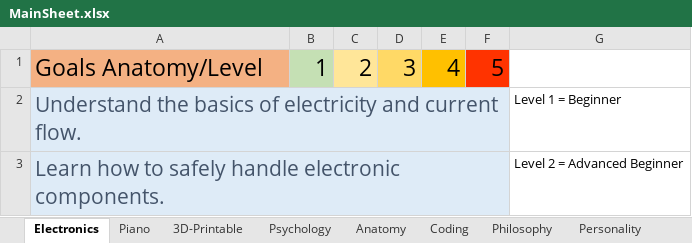
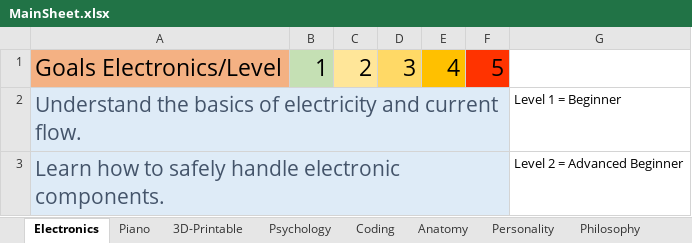
Before and after one commit to TheKamek/KMQ-Expression, an Excel workbook: MainSheet.xlsx, sheet Electronics, drawn as a sheet; only a part is shown; values as stored, in another font and other column widths than the file's, no borders; conditional formats not drawn; the diff names each change by its address in the sheet, - before the commit and + after, or states it on an @@ line.

```diff
--- a/MainSheet.xlsx (sheet Electronics)
+++ b/MainSheet.xlsx (sheet Electronics)
@@ sheet tab order changed: Electronics | Piano | 3D-Printable | Psychology | Coding | Anatomy | Personality | Philosophy @@
-A1: Goals Anatomy/Level
+A1: Goals Electronics/Level
```
Also changed, not shown: sheet Psychology, sheet Personality, sheet Coding, sheet Anatomy, sheet 3D-Printable.
